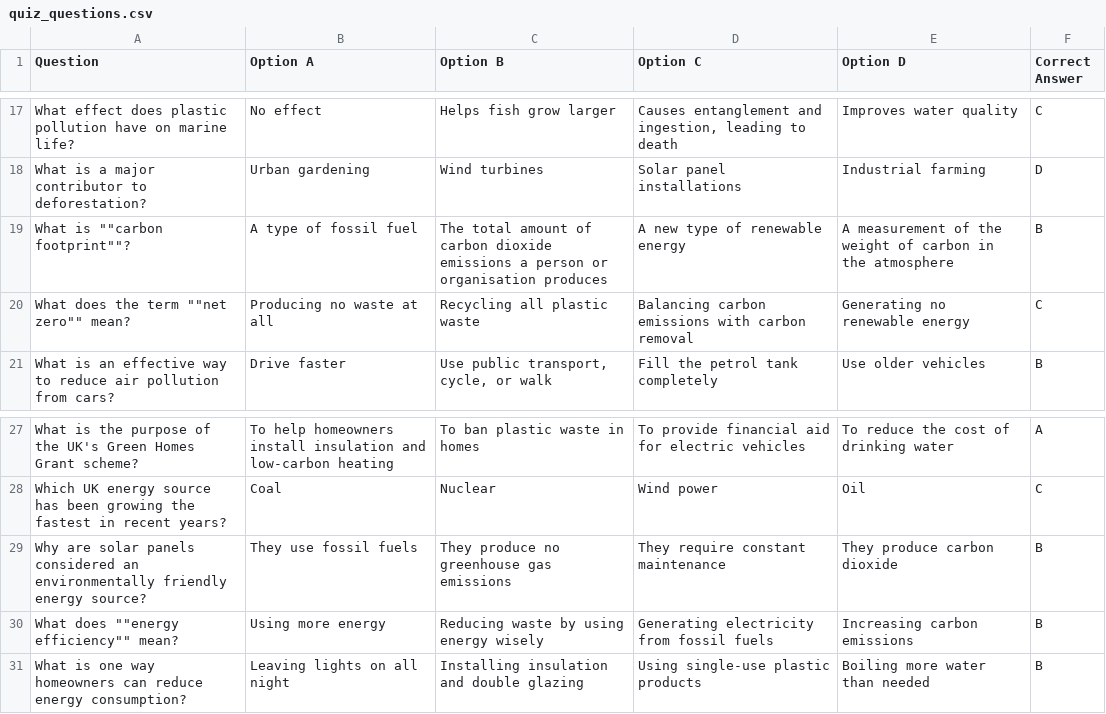
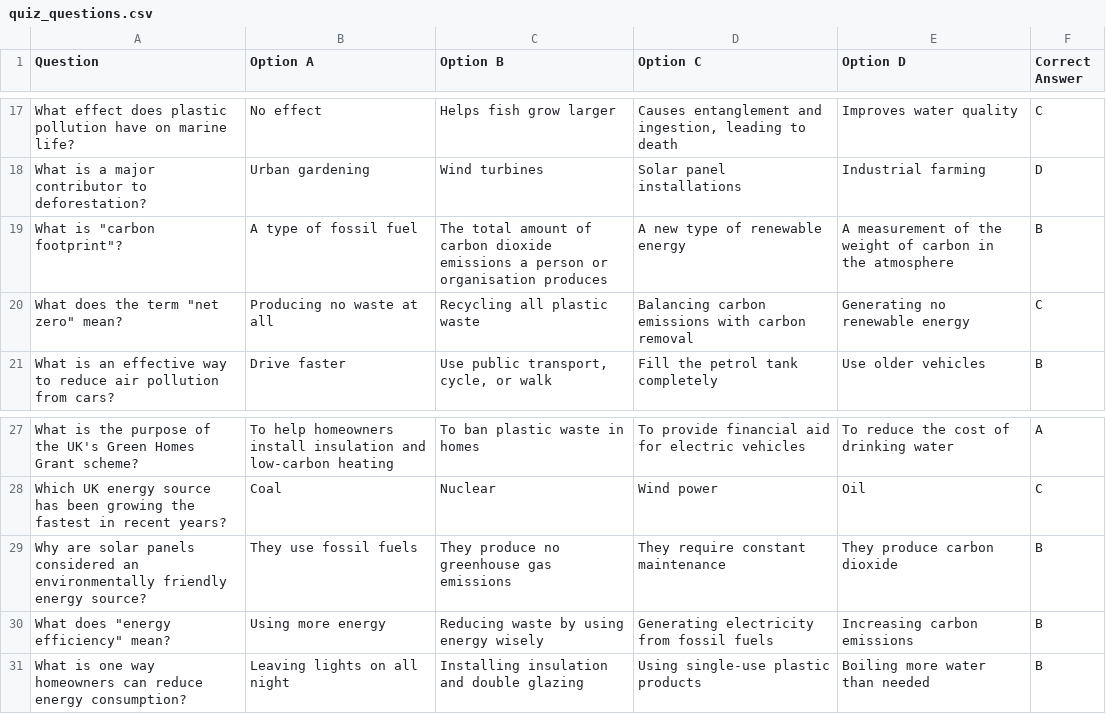
Before and after one commit to bushh3/ECM2434, a CSV file: core/data/quiz_questions.csv, drawn as a sheet; only a part is shown, gaps mark what is left out.

```diff
--- a/core/data/quiz_questions.csv
+++ b/core/data/quiz_questions.csv
@@ -18,4 +18,4 @@ What effect does plastic pollution have on marine life?,No effect,Helps fish gro
 What is a major contributor to deforestation?,Urban gardening,Wind turbines,Solar panel installations,Industrial farming,D
-What is ""carbon footprint""?,A type of fossil fuel,The total amount of carbon dioxide emissions a person or organisation produces,A new type of renewable energy,A measurement of the weight of carbon in the atmosphere,B
-What does the term ""net zero"" mean?,Producing no waste at all,Recycling all plastic waste,Balancing carbon emissions with carbon removal,Generating no renewable energy,C
+What is "carbon footprint"?,A type of fossil fuel,The total amount of carbon dioxide emissions a person or organisation produces,A new type of renewable energy,A measurement of the weight of carbon in the atmosphere,B
+What does the term "net zero" mean?,Producing no waste at all,Recycling all plastic waste,Balancing carbon emissions with carbon removal,Generating no renewable energy,C
 What is an effective way to reduce air pollution from cars?,Drive faster,"Use public transport, cycle, or walk",Fill the petrol tank completely,Use older vehicles,B
@@ -29,3 +29,3 @@ Which UK energy source has been growing the fastest in recent years?,Coal,Nuclea
 Why are solar panels considered an environmentally friendly energy source?,They use fossil fuels,They produce no greenhouse gas emissions,They require constant maintenance,They produce carbon dioxide,B
-What does ""energy efficiency"" mean?,Using more energy,Reducing waste by using energy wisely,Generating electricity from fossil fuels,Increasing carbon emissions,B
+What does "energy efficiency" mean?,Using more energy,Reducing waste by using energy wisely,Generating electricity from fossil fuels,Increasing carbon emissions,B
 What is one way homeowners can reduce energy consumption?,Leaving lights on all night,Installing insulation and double glazing,Using single-use plastic products,Boiling more water than needed,B
```
Also changed, not shown: 1 other file.
